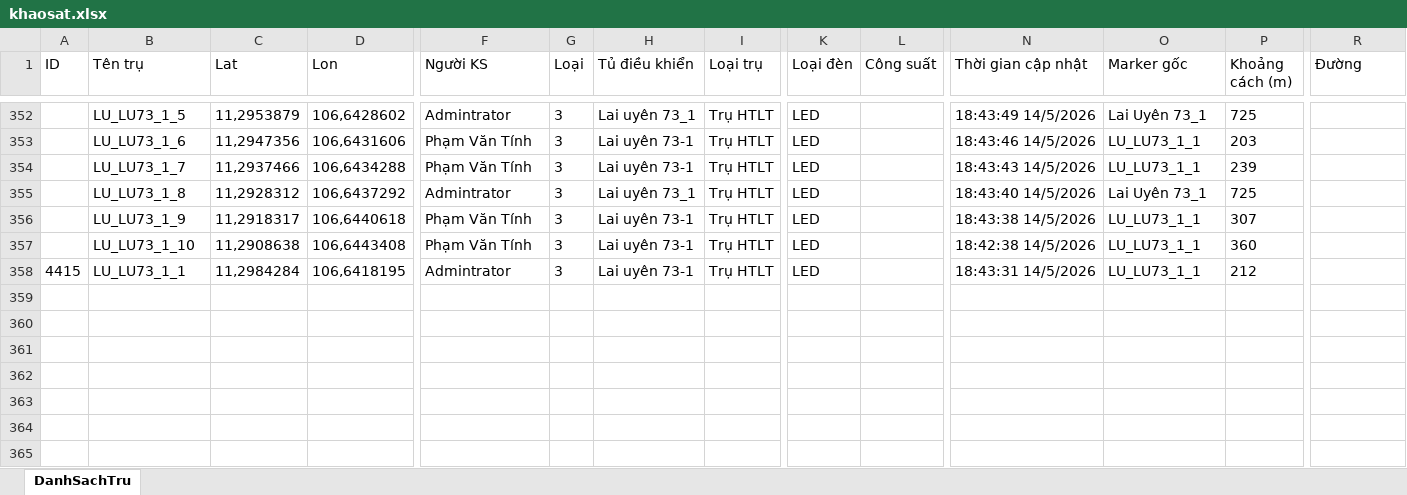
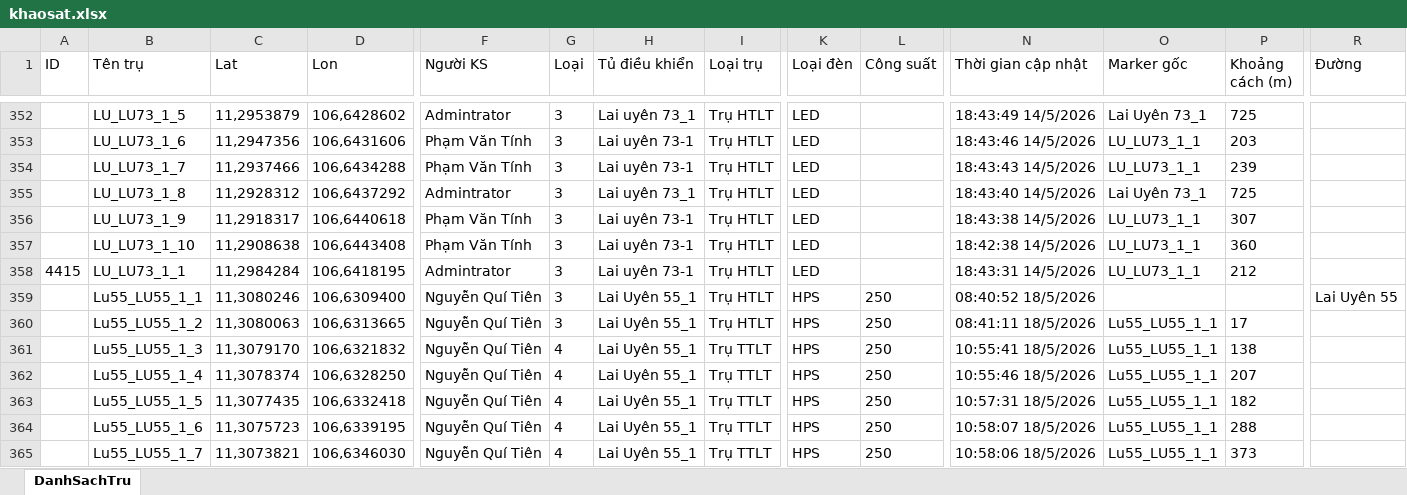
Before and after one commit to neo-era/lighting-survey, an Excel workbook: data/khaosat.xlsx, sheet DanhSachTru, drawn as a sheet; only a part is shown, gaps mark what is left out; values as stored, in another font and other column widths than the file's, no borders; rows hold the shown columns only; the diff covers the shown part only; the diff names each change by its address in the sheet, - before the commit and + after, or states it on an @@ line.

Commit message:
Đồng bộ dữ liệu khảo sát 2026-05-20

```diff
--- a/data/khaosat.xlsx (sheet DanhSachTru)
+++ b/data/khaosat.xlsx (sheet DanhSachTru)
+row 359:  | Lu55_LU55_1_1 | 11,3080246 | 106,6309400 | Nguyễn Quí Tiên | 3 | Lai Uyên 55_1 | Trụ HTLT | HPS | 250 | 08:40:52 18/5/2026 |  |  | Lai Uyên 55
+row 360:  | Lu55_LU55_1_2 | 11,3080063 | 106,6313665 | Nguyễn Quí Tiên | 3 | Lai Uyên 55_1 | Trụ HTLT | HPS | 250 | 08:41:11 18/5/2026 | Lu55_LU55_1_1 | 17
+row 361:  | Lu55_LU55_1_3 | 11,3079170 | 106,6321832 | Nguyễn Quí Tiên | 4 | Lai Uyên 55_1 | Trụ TTLT | HPS | 250 | 10:55:41 18/5/2026 | Lu55_LU55_1_1 | 138
+row 362:  | Lu55_LU55_1_4 | 11,3078374 | 106,6328250 | Nguyễn Quí Tiên | 4 | Lai Uyên 55_1 | Trụ TTLT | HPS | 250 | 10:55:46 18/5/2026 | Lu55_LU55_1_1 | 207
+row 363:  | Lu55_LU55_1_5 | 11,3077435 | 106,6332418 | Nguyễn Quí Tiên | 4 | Lai Uyên 55_1 | Trụ TTLT | HPS | 250 | 10:57:31 18/5/2026 | Lu55_LU55_1_1 | 182
+row 364:  | Lu55_LU55_1_6 | 11,3075723 | 106,6339195 | Nguyễn Quí Tiên | 4 | Lai Uyên 55_1 | Trụ TTLT | HPS | 250 | 10:58:07 18/5/2026 | Lu55_LU55_1_1 | 288
+row 365:  | Lu55_LU55_1_7 | 11,3073821 | 106,6346030 | Nguyễn Quí Tiên | 4 | Lai Uyên 55_1 | Trụ TTLT | HPS | 250 | 10:58:06 18/5/2026 | Lu55_LU55_1_1 | 373
```
Also changed, not shown: 7 added rows and 76 edited cells elsewhere in this sheet.
